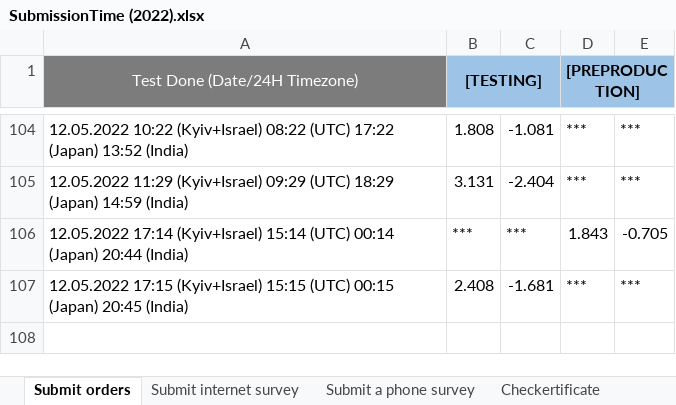
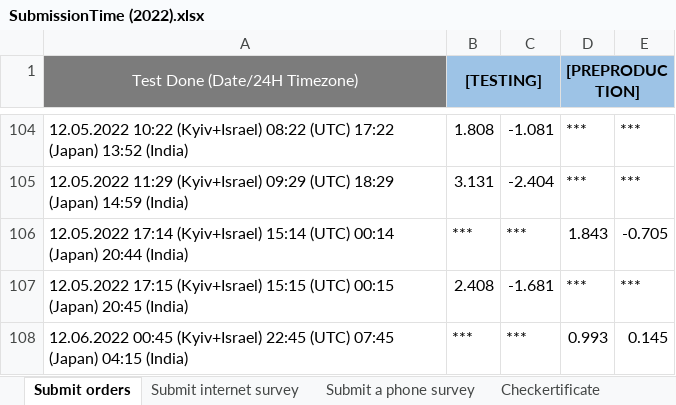
Before and after one commit to Ok2015/CheckerRFTests, an Excel workbook: ADtests/Resources/Extra files/RF LOAD RESULTS/SubmissionTime (2022).xlsx, sheet Submit orders, drawn as a sheet; only a part is shown, gaps mark what is left out; values as stored, in another font and other column widths than the file's, no borders; conditional formats not drawn; the diff names each change by its address in the sheet, - before the commit and + after, or states it on an @@ line.

```diff
--- a/ADtests/Resources/Extra files/RF LOAD RESULTS/SubmissionTime (2022).xlsx (sheet Submit orders)
+++ b/ADtests/Resources/Extra files/RF LOAD RESULTS/SubmissionTime (2022).xlsx (sheet Submit orders)
+row 108: 12.06.2022 00:45 (Kyiv+Israel) 22:45 (UTC) 07:45 (Japan) 04:15 (India) | *** | *** | 0.993 | 0.145
```
Also changed, not shown: sheet Submit a phone survey, sheet Submit internet survey, sheet Checkertificate, ADtests/Resources/Extra files/RF LOAD RESULTS/SystemUPTime (08.2022).xlsx, 10 other files.
